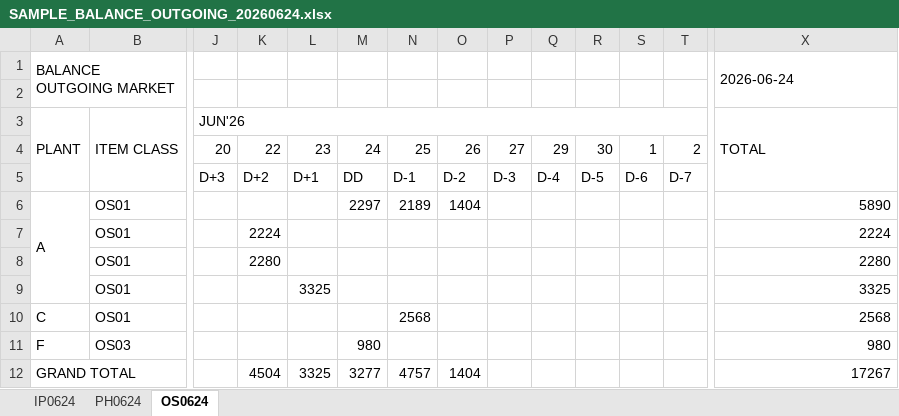
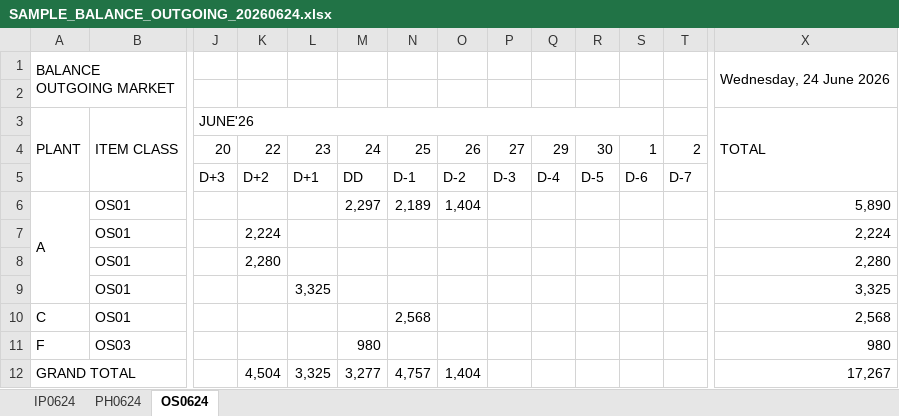
Before and after one commit to moon081588-lab/CS-MES, an Excel workbook: balance_outgoing_mailer/SAMPLE_BALANCE_OUTGOING_20260624.xlsx, sheet OS0624, drawn as a sheet; only a part is shown, gaps mark what is left out; values as stored, in another font and other column widths than the file's, no cell formats; charts and pictures not drawn; removed rows and columns are numbered as before the commit, all else as after; rows hold the shown columns only; the diff names each change by its address in the sheet, - before the commit and + after, or states it on an @@ line.

Commit message:
report: refresh sample to template-based version (orange + legend)

```diff
--- a/balance_outgoing_mailer/SAMPLE_BALANCE_OUTGOING_20260624.xlsx (sheet OS0624)
+++ b/balance_outgoing_mailer/SAMPLE_BALANCE_OUTGOING_20260624.xlsx (sheet OS0624)
-X1 (TOTAL): 2026-06-24
+X1 (TOTAL): Wednesday, 24 June 2026
-J3: JUN'26
+J3: JUNE'26
-J3:T3 merged
+J3:S3 merged
-M6: 2297
+M6: 2,297
-N6: 2189
+N6: 2,189
-O6: 1404
+O6: 1,404
-X6 (TOTAL): 5890
+X6 (TOTAL): 5,890
-K7: 2224
+K7: 2,224
-X7 (TOTAL): 2224
+X7 (TOTAL): 2,224
-K8: 2280
+K8: 2,280
-X8 (TOTAL): 2280
+X8 (TOTAL): 2,280
-L9: 3325
+L9: 3,325
-X9 (TOTAL): 3325
+X9 (TOTAL): 3,325
-N10: 2568
+N10: 2,568
-X10 (TOTAL): 2568
+X10 (TOTAL): 2,568
-row 12: GRAND TOTAL |  |  | 4504 | 3325 | 3277 | 4757 | 1404 |  |  |  |  |  | 17267
+row 12: GRAND TOTAL |  |  | 4,504 | 3,325 | 3,277 | 4,757 | 1,404 |  |  |  |  |  | 17,267
```
Also changed, not shown: sheet IP0624, sheet PH0624, cell formats, charts or pictures.
